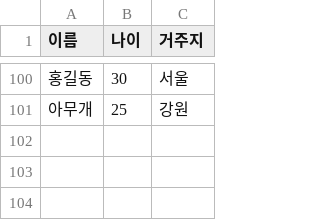
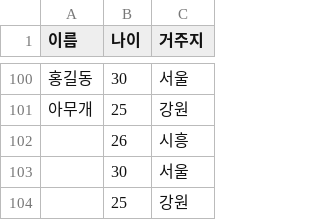
Before and after one commit to SungbinYang/SpringBatch, a CSV file: src/main/resources/person.csv, drawn as a sheet; only a part is shown, gaps mark what is left out; the diff names each change by its address in the sheet, - before the commit and + after, or states it on an @@ line.

```diff
--- a/src/main/resources/person.csv
+++ b/src/main/resources/person.csv
+row 102:  | 26 | 시흥
+row 103:  | 30 | 서울
+row 104:  | 25 | 강원
```
Also changed, not shown: 5 other files.
